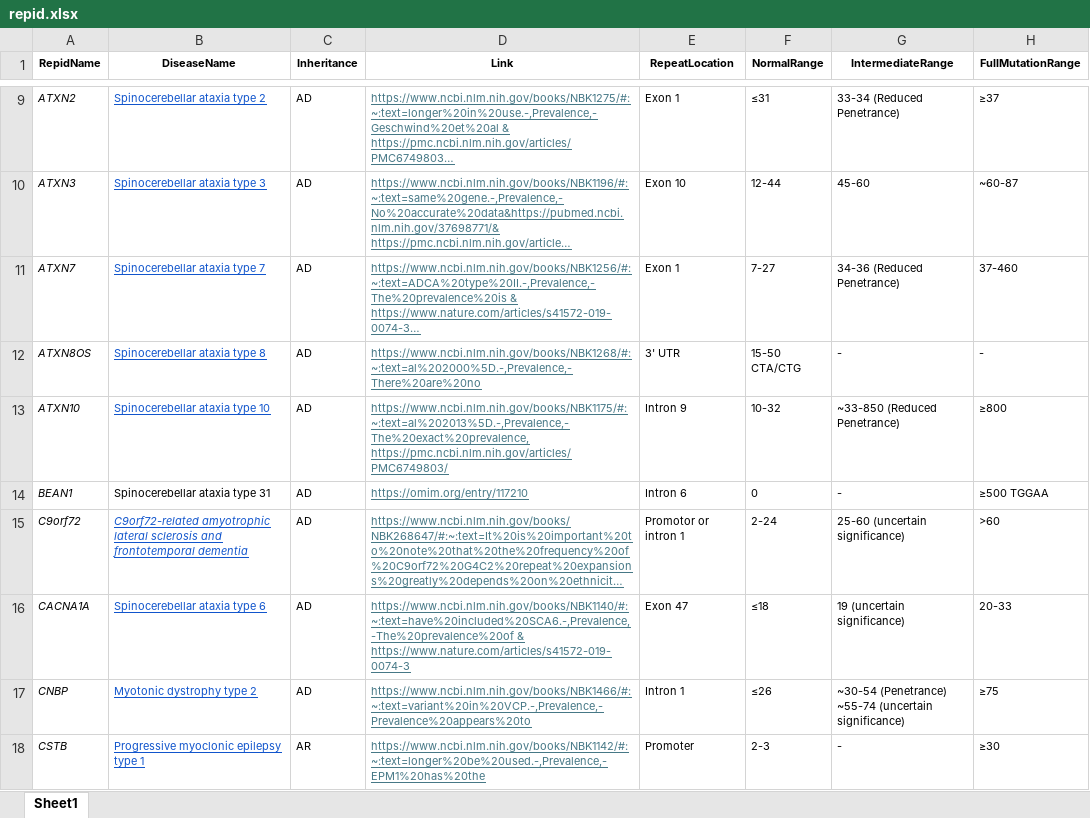
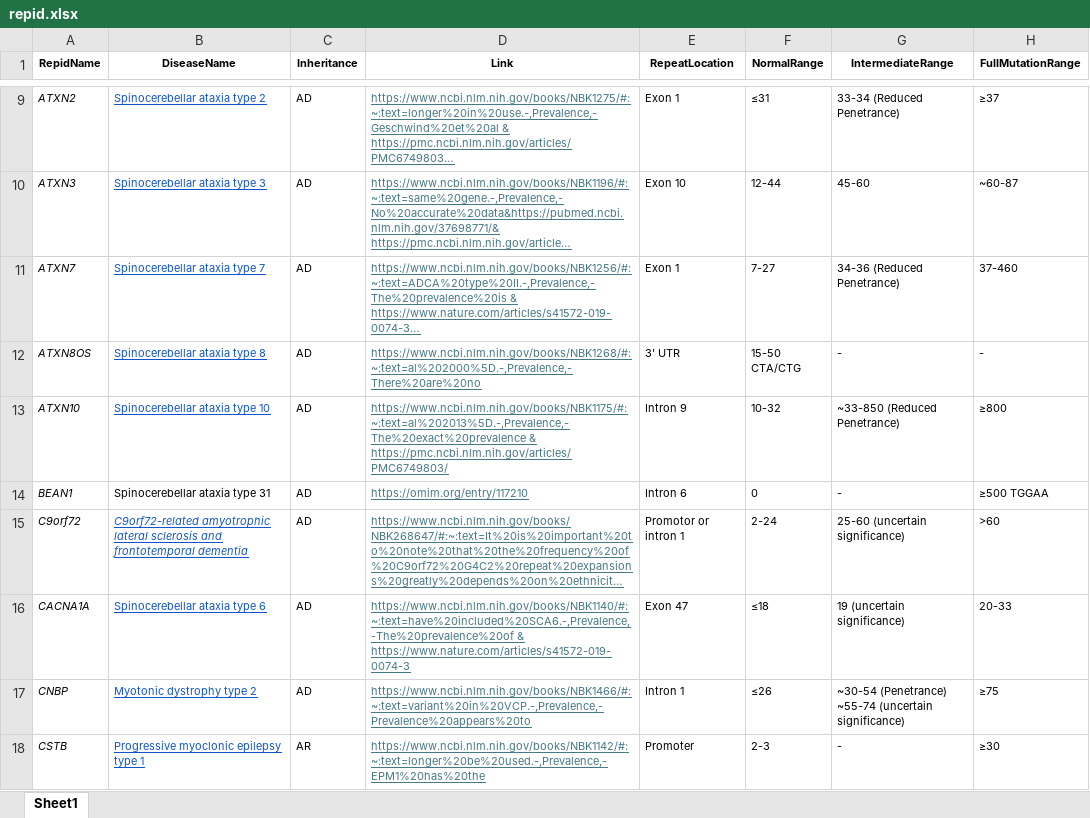
Before and after one commit to wf-TRs/REDatlas, an Excel workbook: repid.xlsx, sheet Sheet1, drawn as a sheet; only a part is shown, gaps mark what is left out; long unchanged cells end in …; values as stored, in another font and other column widths than the file's, no borders; conditional formats not drawn; the diff names each change by its address in the sheet, - before the commit and + after, or states it on an @@ line.

Commit message:
Add files via upload

```diff
--- a/repid.xlsx (sheet Sheet1)
+++ b/repid.xlsx (sheet Sheet1)
-D13 (Link): https://www.ncbi.nlm.nih.gov/books/NBK1175/#:~:text=al%202013%5D.-,Prevalence,-The%20exact%20prevalence, https://pmc.ncbi.nlm.nih.gov/articles/PMC6749803/
+D13 (Link): https://www.ncbi.nlm.nih.gov/books/NBK1175/#:~:text=al%202013%5D.-,Prevalence,-The%20exact%20prevalence & https://pmc.ncbi.nlm.nih.gov/articles/PMC6749803/
```
